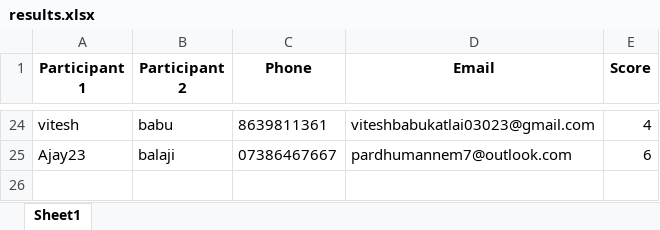
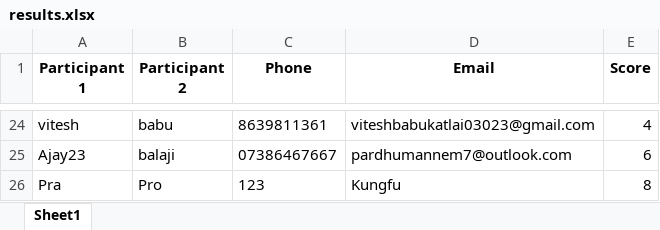
Before and after one commit to vinay223344/sai, an Excel workbook: results.xlsx, sheet Sheet1, drawn as a sheet; only a part is shown, gaps mark what is left out; values as stored, in another font and other column widths than the file's, no borders; the diff names each change by its address in the sheet, - before the commit and + after, or states it on an @@ line.

Commit message:
Append new quiz score

```diff
--- a/results.xlsx (sheet Sheet1)
+++ b/results.xlsx (sheet Sheet1)
+row 26: Pra | Pro | 123 | Kungfu | 8
```
